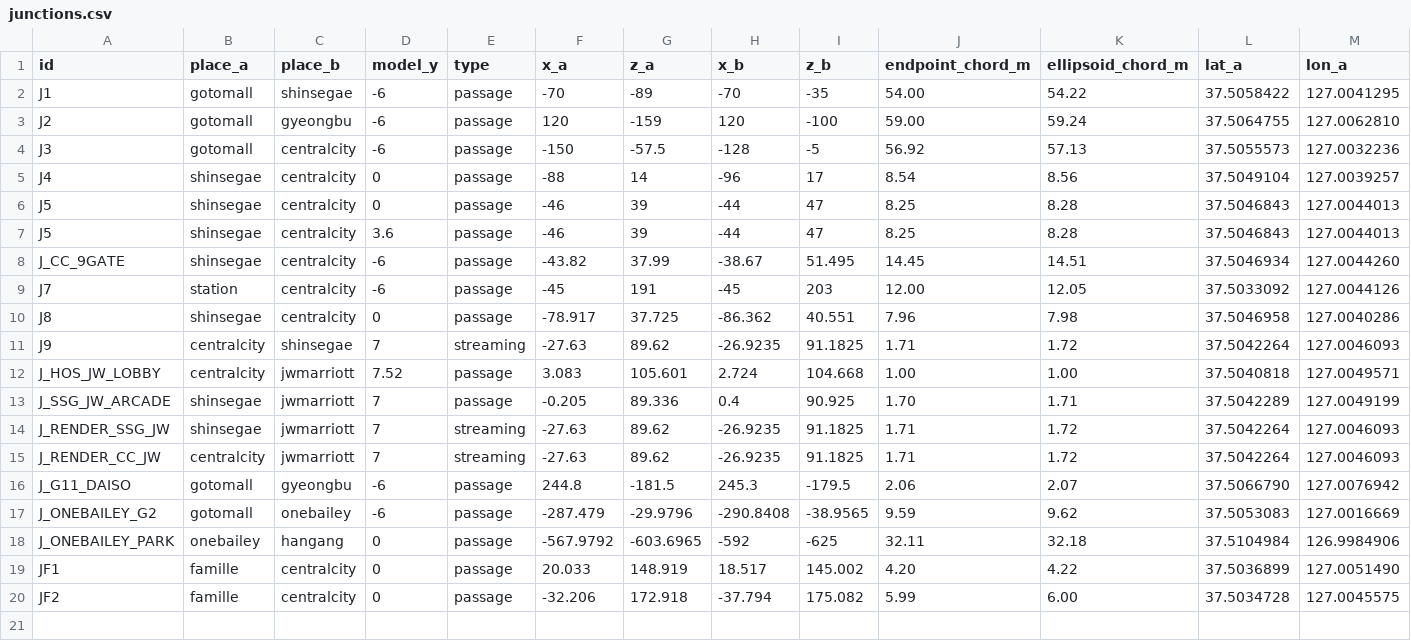
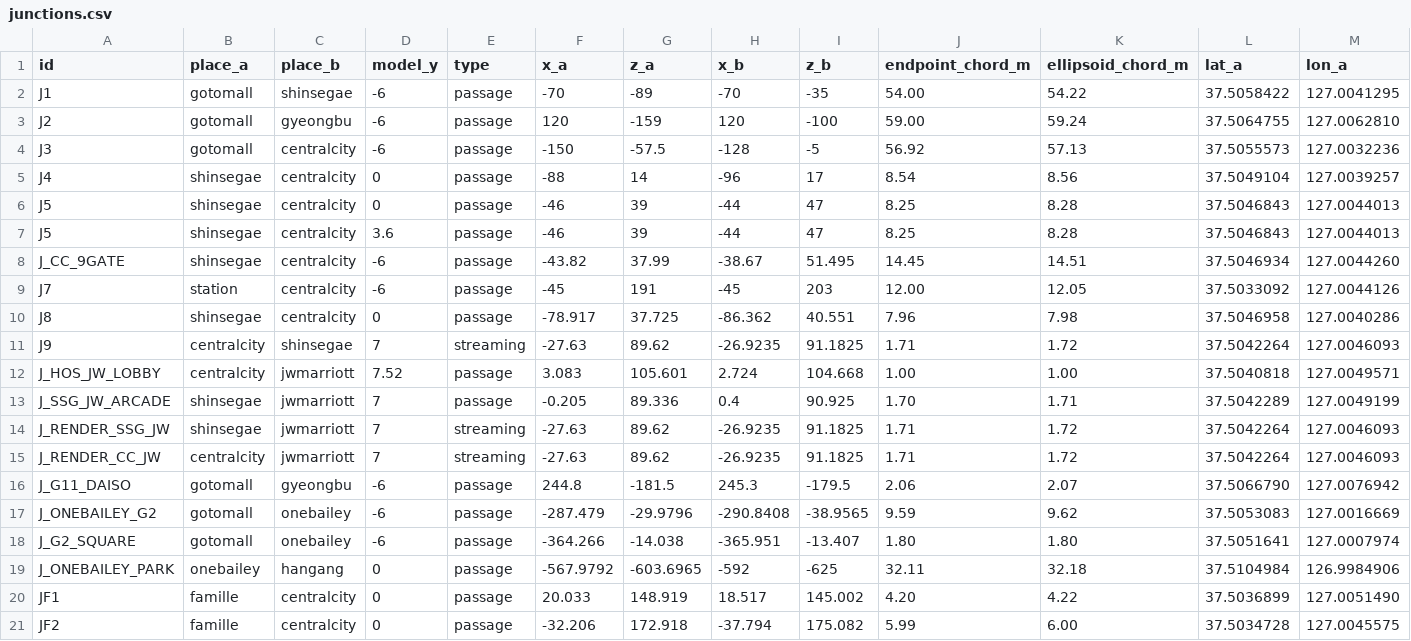
Before and after one commit to minwoo19930301/gangnam-terminal-world, a CSV file: docs/map-audit/network/junctions.csv, drawn as a sheet; only a part is shown; rows hold the shown columns only; the diff names each change by its address in the sheet, - before the commit and + after, or states it on an @@ line.

```diff
--- a/docs/map-audit/network/junctions.csv
+++ b/docs/map-audit/network/junctions.csv
+row 18: J_G2_SQUARE | gotomall | onebailey | -6 | passage | -364.266 | -14.038 | -365.951 | -13.407 | 1.80 | 1.80 | 37.5051641 | 127.0007974
```
Also changed, not shown: docs/map-audit/network/controls.csv, 3 other files.
